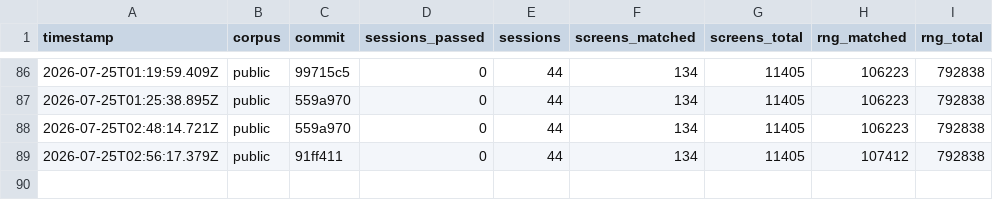
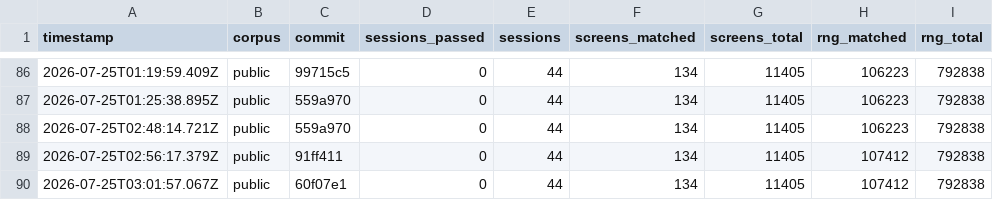
Before and after one commit to rohitgandikota/teleport-contest, a TSV file: docs/plan/score-history.tsv, drawn as a sheet; only a part is shown, gaps mark what is left out; the diff names each change by its address in the sheet, - before the commit and + after, or states it on an @@ line.

```diff
--- a/docs/plan/score-history.tsv
+++ b/docs/plan/score-history.tsv
+row 90: 2026-07-25T03:01:57.067Z | public | 60f07e1 | 0 | 44 | 134 | 11405 | 107412 | 792838
```
Also changed, not shown: 1 other file.
